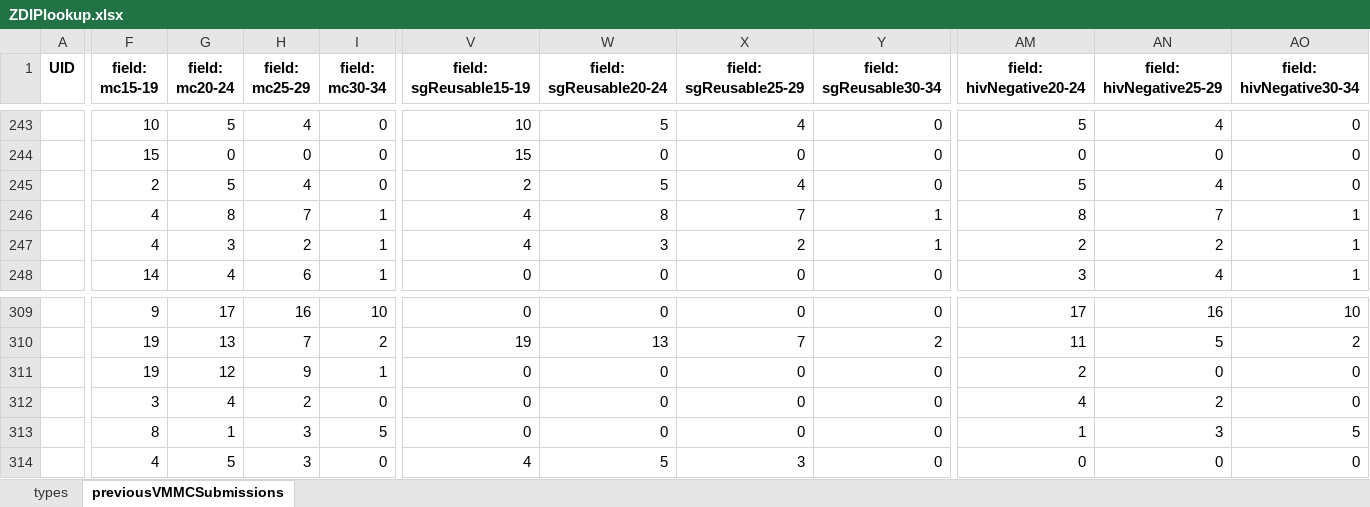
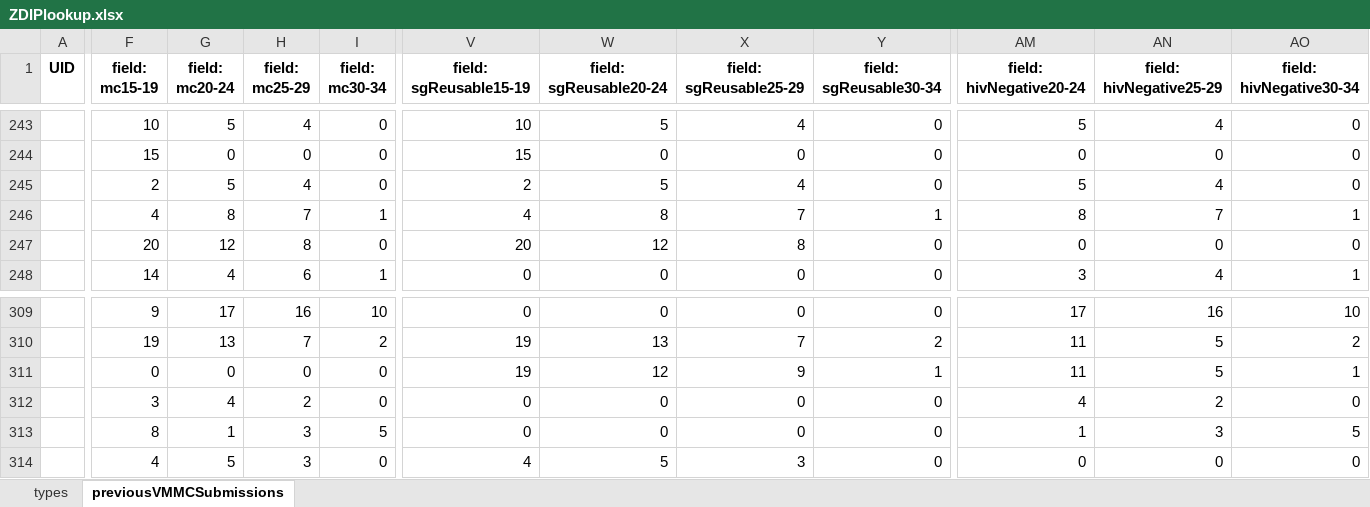
Before and after one commit to ashleymutenha/zazicProgrammaticReport, an Excel workbook: ZDIPlookup.xlsx, sheet previousVMMCSubmissions, drawn as a sheet; only a part is shown, gaps mark what is left out; values as stored, in another font and other column widths than the file's, no borders; the diff covers the shown part only; the diff names each change by its address in the sheet, - before the commit and + after, or states it on an @@ line.

```diff
--- a/ZDIPlookup.xlsx (sheet previousVMMCSubmissions)
+++ b/ZDIPlookup.xlsx (sheet previousVMMCSubmissions)
-F247 (field: mc15-19): 4
+F247 (field: mc15-19): 20
-G247 (field: mc20-24): 3
+G247 (field: mc20-24): 12
-H247 (field: mc25-29): 2
+H247 (field: mc25-29): 8
-I247 (field: mc30-34): 1
+I247 (field: mc30-34): 0
-V247 (field: sgReusable15-19): 4
+V247 (field: sgReusable15-19): 20
-W247 (field: sgReusable20-24): 3
+W247 (field: sgReusable20-24): 12
-X247 (field: sgReusable25-29): 2
+X247 (field: sgReusable25-29): 8
-Y247 (field: sgReusable30-34): 1
+Y247 (field: sgReusable30-34): 0
-AM247 (field: hivNegative20-24): 2
+AM247 (field: hivNegative20-24): 0
-AN247 (field: hivNegative25-29): 2
+AN247 (field: hivNegative25-29): 0
-AO247 (field: hivNegative30-34): 1
+AO247 (field: hivNegative30-34): 0
-F311 (field: mc15-19): 19
+F311 (field: mc15-19): 0
-G311 (field: mc20-24): 12
+G311 (field: mc20-24): 0
-H311 (field: mc25-29): 9
+H311 (field: mc25-29): 0
-I311 (field: mc30-34): 1
+I311 (field: mc30-34): 0
-V311 (field: sgReusable15-19): 0
+V311 (field: sgReusable15-19): 19
-W311 (field: sgReusable20-24): 0
+W311 (field: sgReusable20-24): 12
-X311 (field: sgReusable25-29): 0
+X311 (field: sgReusable25-29): 9
-Y311 (field: sgReusable30-34): 0
+Y311 (field: sgReusable30-34): 1
-AM311 (field: hivNegative20-24): 2
+AM311 (field: hivNegative20-24): 11
-AN311 (field: hivNegative25-29): 0
+AN311 (field: hivNegative25-29): 5
-AO311 (field: hivNegative30-34): 0
+AO311 (field: hivNegative30-34): 1
```
Also changed, not shown: 13 edited cells elsewhere in this sheet, corrections.xlsx, data.xlsx, 7 other files.
